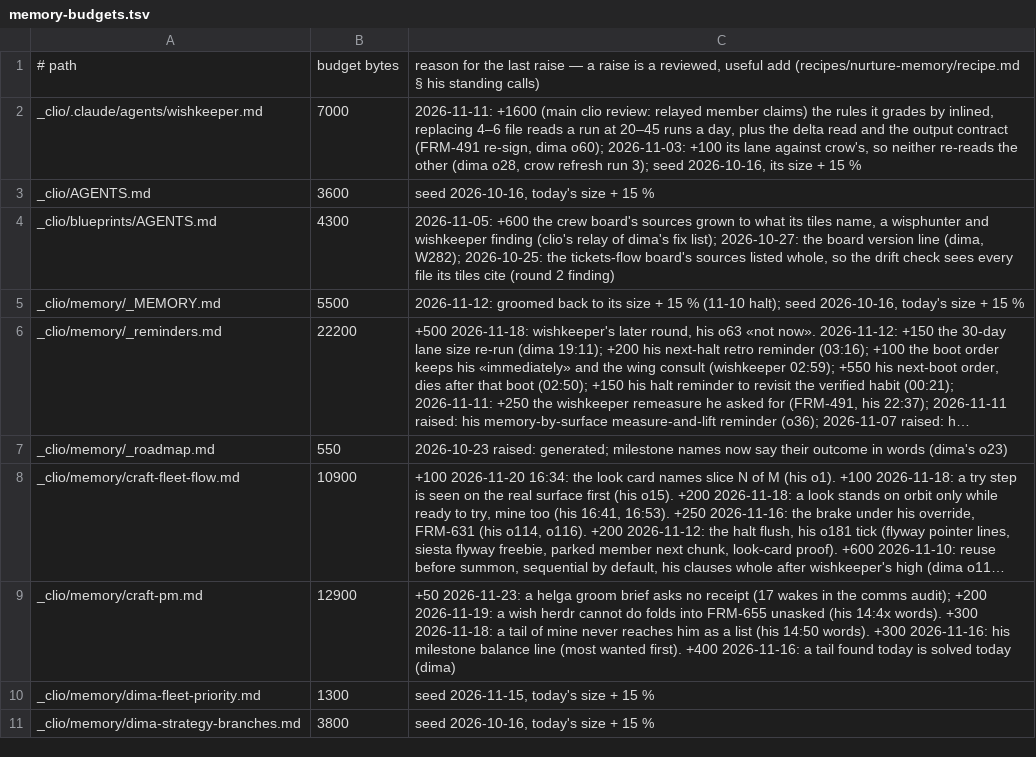
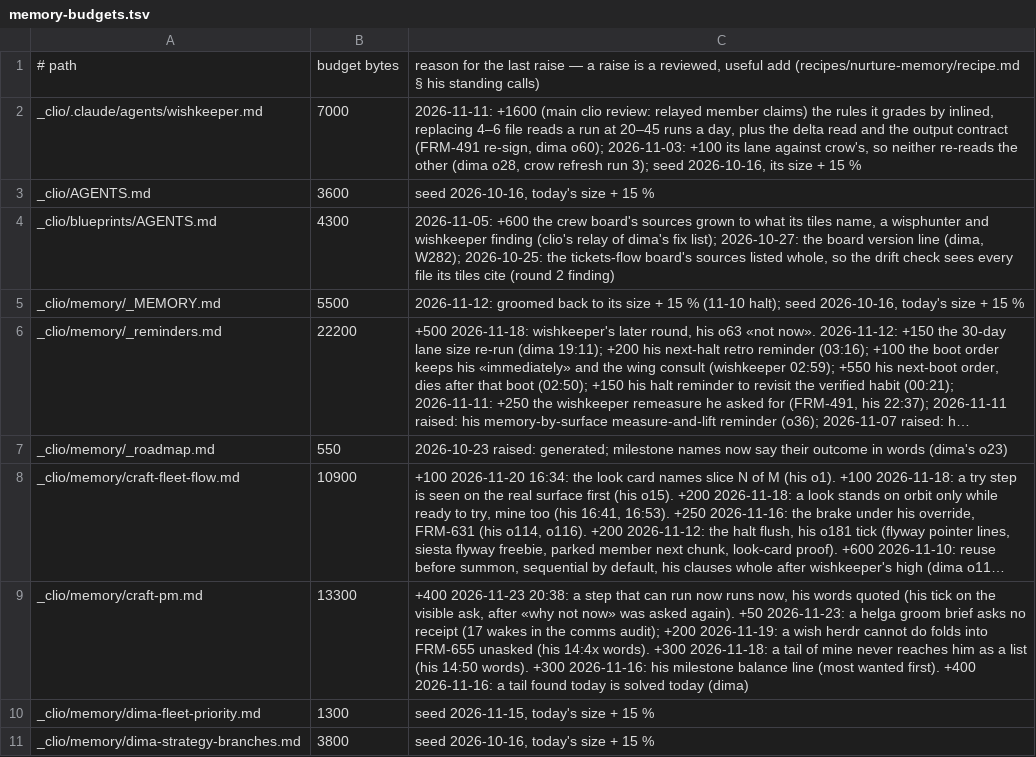
Before and after one commit to dvakatsiienko/frame, a TSV file: recipes/nurture-memory/scripts/memory-budgets.tsv, drawn as a sheet; only a part is shown; long unchanged cells end in …; the diff names each change by its address in the sheet, - before the commit and + after, or states it on an @@ line.

Commit message:
🔧 clio: a step that can run now runs now — the pm line and a reply check for a postponed line with no blocker
dima, 23 Nov 20:37: the daily pattern of postponing to tomorrow goes. the 16 Nov «solved today» line widens to seals, preps and plan steps; reply-check hints «at boot» or «tomorrow» with no blocker or word of his on the line, rows red first.

Agent: clio · Claude Fable 5.2

```diff
--- a/recipes/nurture-memory/scripts/memory-budgets.tsv
+++ b/recipes/nurture-memory/scripts/memory-budgets.tsv
-B9: 12900
+B9: 13300
-C9: +50 2026-11-23:…
+C9: +400 2026-11-23 20:38: a step that can run now runs now, his words quoted (his tick on the visible ask, after «why not now» was asked again). +50 2026-11-23:…
```
Also changed, not shown: 3 other files.
